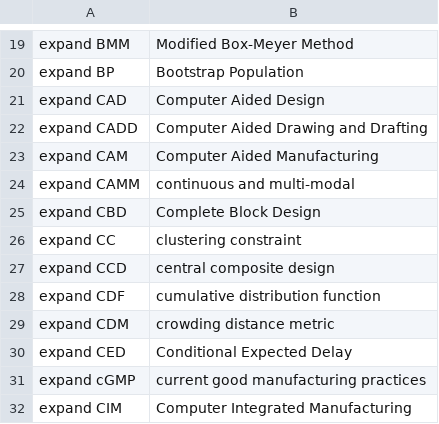
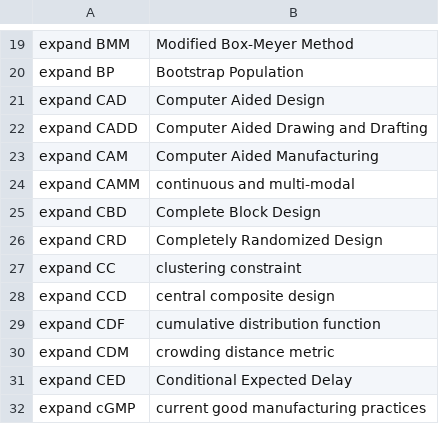
Before and after one commit to MooersLab/design-of-experiments-voice-in, a CSV file: doe.csv, drawn as a sheet; only a part is shown, gaps mark what is left out; the shorter side is filled out with more unchanged rows.

Commit message:
Update doe.csv

```diff
--- a/doe.csv
+++ b/doe.csv
@@ -25,2 +25,3 @@ expand CAMM,continuous and multi-modal
 expand CBD,Complete Block Design
+expand CRD,Completely Randomized Design
 expand CC,clustering constraint
```
